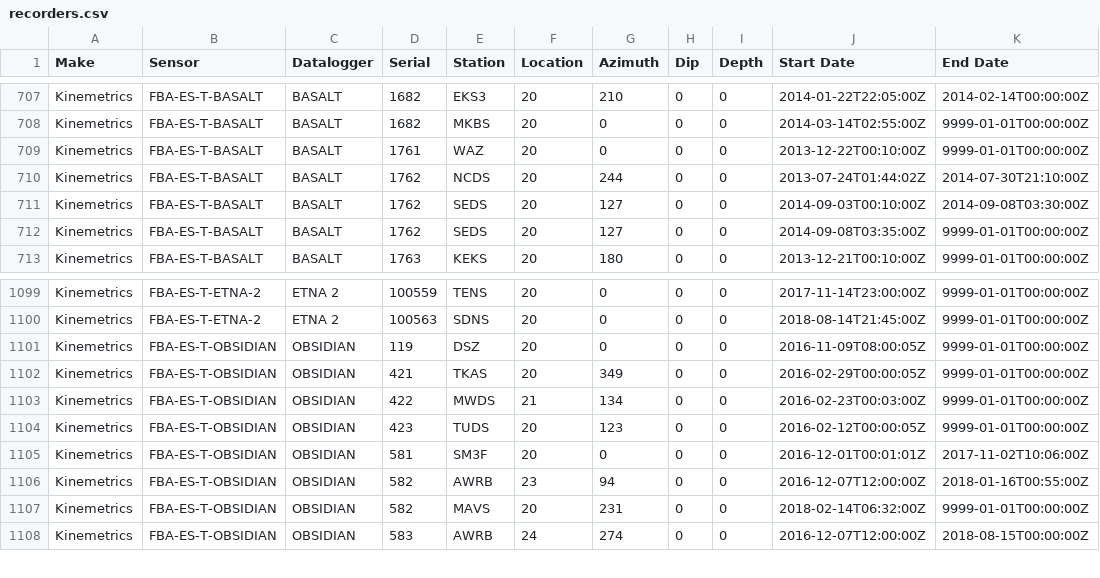
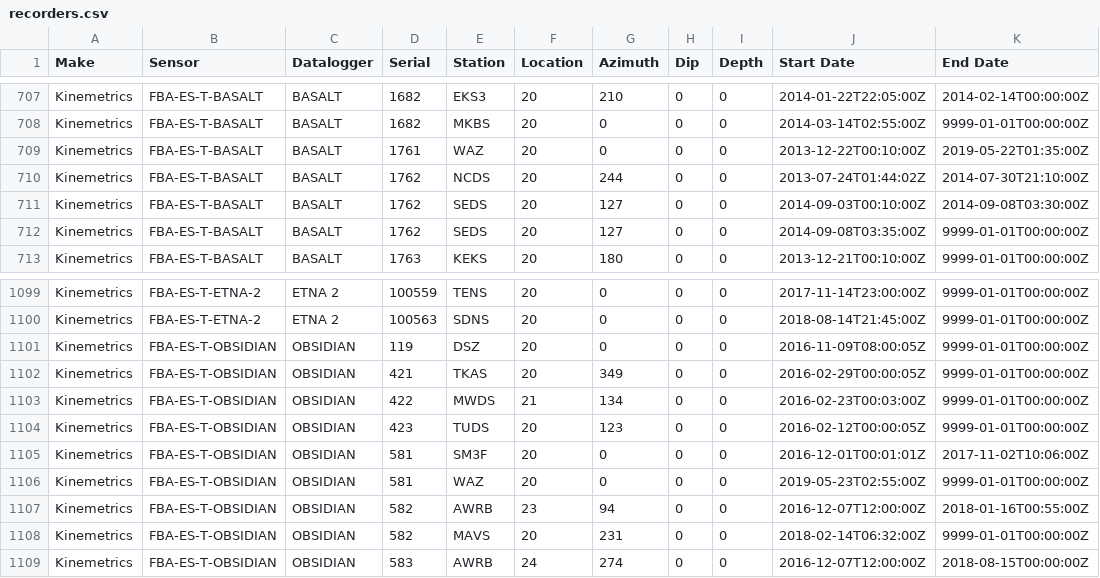
Before and after one commit to GeoNet/delta, a CSV file: install/recorders.csv, drawn as a sheet; only a part is shown, gaps mark what is left out.

Commit message:
Update recorders.csv for WAZ
replace Basalt with Obsidian

```diff
--- a/install/recorders.csv
+++ b/install/recorders.csv
@@ -708,3 +708,3 @@ Kinemetrics,FBA-ES-T-BASALT,BASALT,1682,EKS3,20,210,0,0,2014-01-22T22:05:00Z,201
 Kinemetrics,FBA-ES-T-BASALT,BASALT,1682,MKBS,20,0,0,0,2014-03-14T02:55:00Z,9999-01-01T00:00:00Z
-Kinemetrics,FBA-ES-T-BASALT,BASALT,1761,WAZ,20,0,0,0,2013-12-22T00:10:00Z,9999-01-01T00:00:00Z
+Kinemetrics,FBA-ES-T-BASALT,BASALT,1761,WAZ,20,0,0,0,2013-12-22T00:10:00Z,2019-05-22T01:35:00Z
 Kinemetrics,FBA-ES-T-BASALT,BASALT,1762,NCDS,20,244,0,0,2013-07-24T01:44:02Z,2014-07-30T21:10:00Z
@@ -1105,2 +1105,3 @@ Kinemetrics,FBA-ES-T-OBSIDIAN,OBSIDIAN,423,TUDS,20,123,0,0,2016-02-12T00:00:05Z,
 Kinemetrics,FBA-ES-T-OBSIDIAN,OBSIDIAN,581,SM3F,20,0,0,0,2016-12-01T00:01:01Z,2017-11-02T10:06:00Z
+Kinemetrics,FBA-ES-T-OBSIDIAN,OBSIDIAN,581,WAZ,20,0,0,0,2019-05-23T02:55:00Z,9999-01-01T00:00:00Z
 Kinemetrics,FBA-ES-T-OBSIDIAN,OBSIDIAN,582,AWRB,23,94,0,0,2016-12-07T12:00:00Z,2018-01-16T00:55:00Z
```
